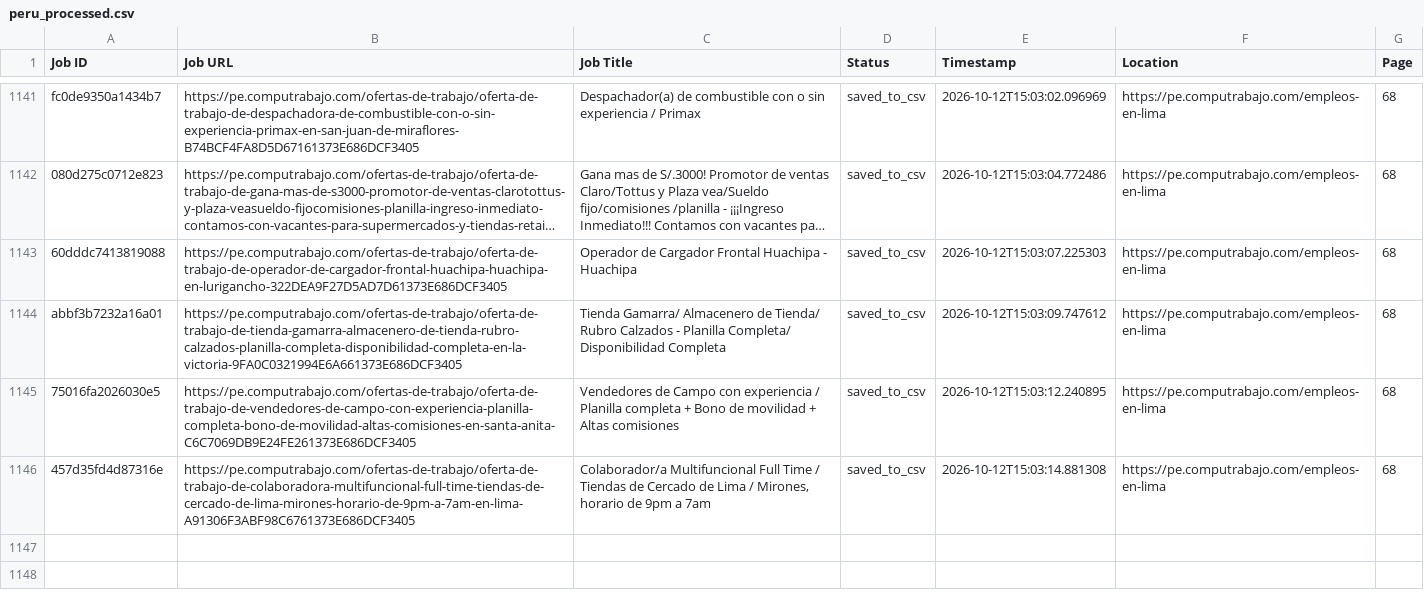
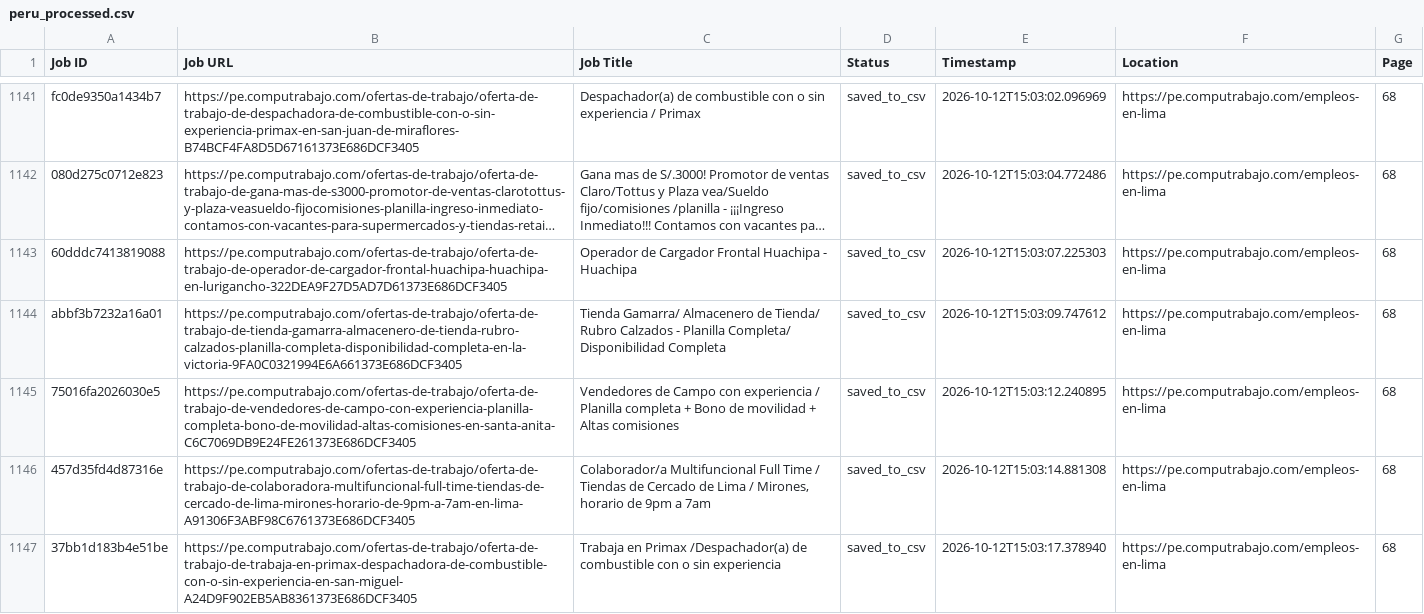
Before and after one commit to liliankason/computrabajo_peru_scraper, a CSV file: peru_processed.csv, drawn as a sheet; only a part is shown, gaps mark what is left out; long unchanged cells end in …; the diff names each change by its address in the sheet, - before the commit and + after, or states it on an @@ line.

```diff
--- a/peru_processed.csv
+++ b/peru_processed.csv
+row 1147: 37bb1d183b4e51be | https://pe.computrabajo.com/ofertas-de-trabajo/oferta-de-trabajo-de-trabaja-en-primax-despachadora-de-combustible-con-o-sin-experiencia-en-san-miguel-A24D9F902EB5AB8361373E686DCF3405 | Trabaja en Primax /Despachador(a) de combustible con o sin experiencia | saved_to_csv | 2026-10-12T15:03:17.378940 | https://pe.computrabajo.com/empleos-en-lima | 68
```
Also changed, not shown: 2 other files.
